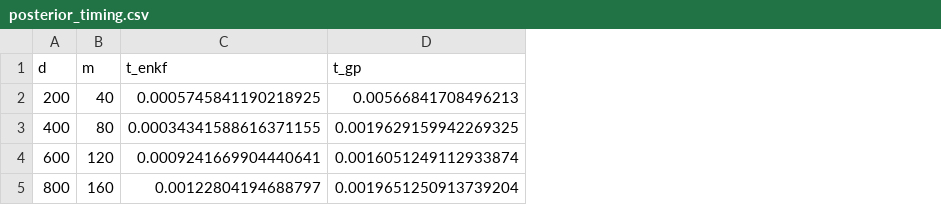
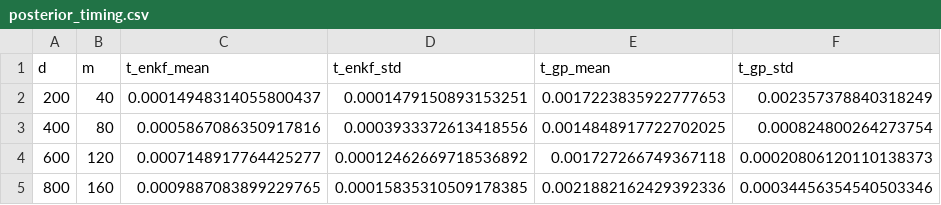
Before and after one commit to danmackinlay/paper_matheron_equals_enkf, a CSV file: posterior_timing.csv, drawn as a sheet; removed rows and columns are numbered as before the commit, all else as after; the diff names each change by its address in the sheet, - before the commit and + after, or states it on an @@ line.

```diff
--- a/posterior_timing.csv
+++ b/posterior_timing.csv
-column C (t_enkf), rows 2-5: 0.0005745841190218925 | 0.00034341588616371155 | 0.0009241669904440641 | 0.00122804194688797
-column D (t_gp), rows 2-5: 0.00566841708496213 | 0.0019629159942269325 | 0.0016051249112933874 | 0.0019651250913739204
+column C (t_enkf_mean), rows 2-5: 0.00014948314055800437 | 0.0005867086350917816 | 0.0007148917764425277 | 0.0009887083899229765
+column D (t_enkf_std), rows 2-5: 0.0001479150893153251 | 0.0003933372613418556 | 0.00012462669718536892 | 0.00015835310509178385
+column E (t_gp_mean), rows 2-5: 0.0017223835922777653 | 0.0014848917722702025 | 0.001727266749367118 | 0.0021882162429392336
+column F (t_gp_std), rows 2-5: 0.002357378840318249 | 0.000824800264273754 | 0.00020806120110138373 | 0.00034456354540503346
```
Also changed, not shown: 8 other files.
